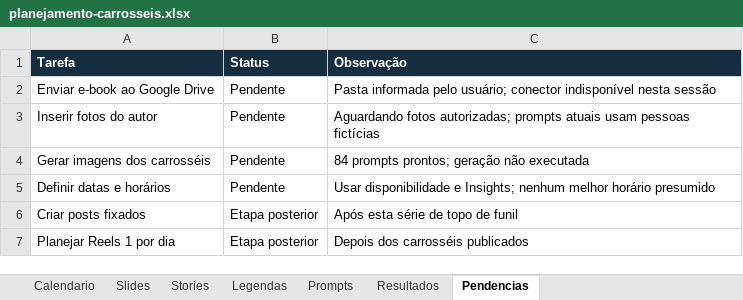
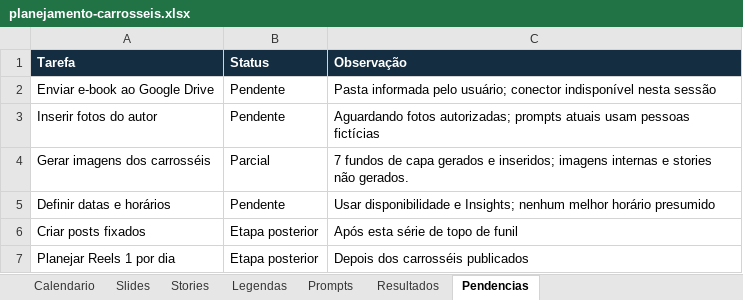
Before and after one commit to Rayarend/ray, an Excel workbook: conteudo/topo-de-funil/planejamento-carrosseis.xlsx, sheet Pendencias, drawn as a sheet; values as stored, in another font and other column widths than the file's, no borders; the diff names each change by its address in the sheet, - before the commit and + after, or states it on an @@ line.

Commit message:
Adiciona fundos de capa e integra aos sete editores

```diff
--- a/conteudo/topo-de-funil/planejamento-carrosseis.xlsx (sheet Pendencias)
+++ b/conteudo/topo-de-funil/planejamento-carrosseis.xlsx (sheet Pendencias)
-B4 (Status): Pendente
+B4 (Status): Parcial
-C4 (Observação): 84 prompts prontos; geração não executada
+C4 (Observação): 7 fundos de capa gerados e inseridos; imagens internas e stories não gerados.
```
Also changed, not shown: sheet Calendario, 23 other files.
